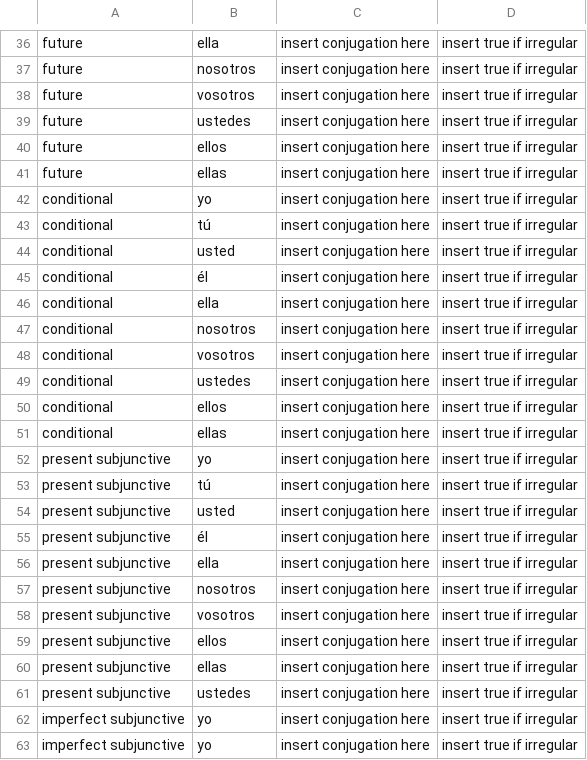
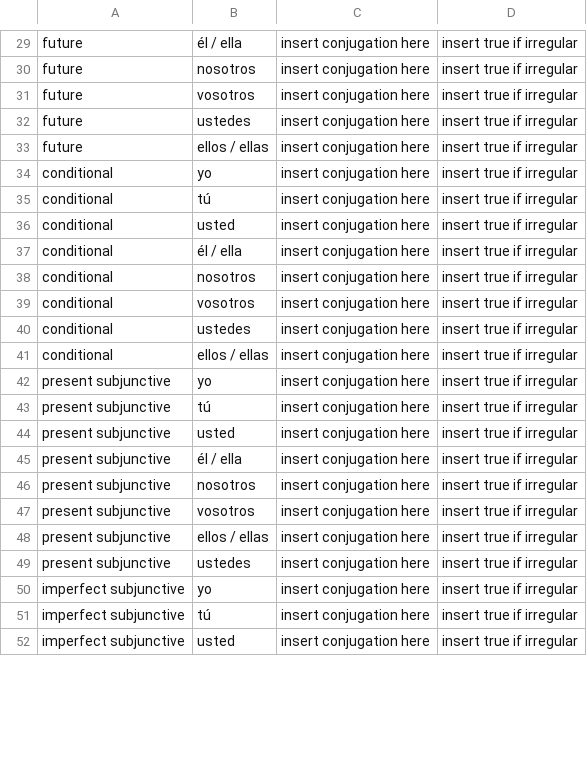
Before and after one commit to anastasionico/learnSpanish, a CSV file: public/file/template.csv, drawn as a sheet; only a part is shown, gaps mark what is left out; the shorter side is filled out with more unchanged rows; removed rows and columns are numbered as before the commit, all else as after; the diff covers the shown part only; the diff names each change by its address in the sheet, - before the commit and + after, or states it on an @@ line.

```diff
--- a/public/file/template.csv
+++ b/public/file/template.csv
-B29: ella
+B29: él / ella
-B33: ellos
+B33: ellos / ellas
-row 41: future | ellas | insert conjugation here | insert true if irregular
-row 45: conditional | él | insert conjugation here | insert true if irregular
-B37: ella
+B37: él / ella
-B41: ellos
+B41: ellos / ellas
-row 51: conditional | ellas | insert conjugation here | insert true if irregular
-row 55: present subjunctive | él | insert conjugation here | insert true if irregular
-B45: ella
+B45: él / ella
-B48: ellos
+B48: ellos / ellas
-row 60: present subjunctive | ellas | insert conjugation here | insert true if irregular
-row 63: imperfect subjunctive | yo | insert conjugation here | insert true if irregular
```
Also changed, not shown: 14 removed rows and 8 edited cells elsewhere in this file.
